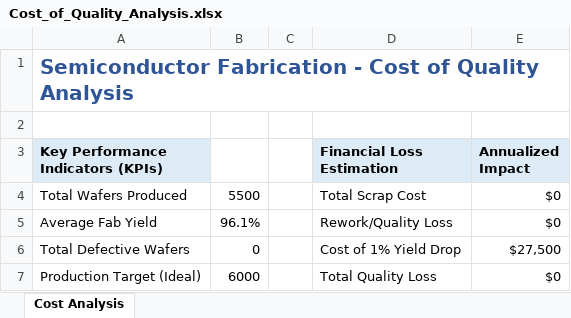
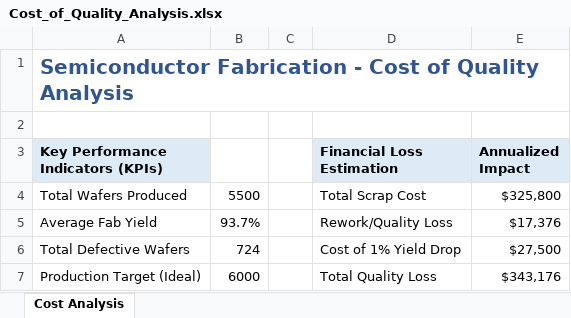
Before and after one commit to Akritchauhan/WaferSense, an Excel workbook: excel/Cost_of_Quality_Analysis.xlsx, sheet Cost Analysis, drawn as a sheet; values as stored, in another font and other column widths than the file's, no borders; charts and pictures not drawn; the diff names each change by its address in the sheet, - before the commit and + after, or states it on an @@ line.

Commit message:
Quality audit complete: fixed dataset, SQL, EDA, and README

```diff
--- a/excel/Cost_of_Quality_Analysis.xlsx (sheet Cost Analysis)
+++ b/excel/Cost_of_Quality_Analysis.xlsx (sheet Cost Analysis)
-E4 (Annualized Impact): $0
+E4 (Annualized Impact): $325,800
-B5: 96.1%
+B5: 93.7%
-E5 (Annualized Impact): $0
+E5 (Annualized Impact): $17,376
-B6: 0
+B6: 724
-E7 (Annualized Impact): $0
+E7 (Annualized Impact): $343,176
```
Also changed, not shown: charts or pictures, 17 other files.
